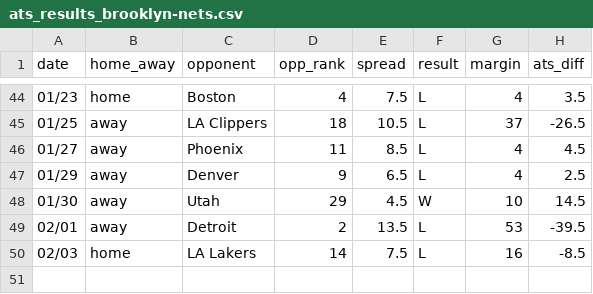
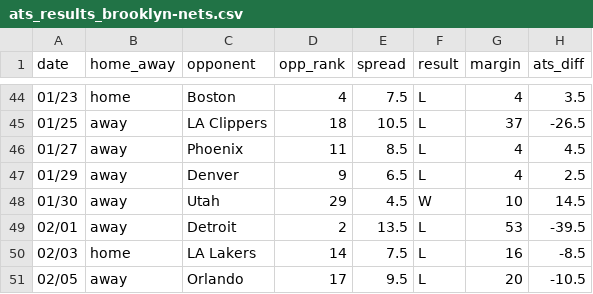
Before and after one commit to ajoros/nbabetinfo, a CSV file: ats_results_brooklyn-nets.csv, drawn as a sheet; only a part is shown, gaps mark what is left out; the diff names each change by its address in the sheet, - before the commit and + after, or states it on an @@ line.

```diff
--- a/ats_results_brooklyn-nets.csv
+++ b/ats_results_brooklyn-nets.csv
+row 51: 02/05 | away | Orlando | 17 | 9.5 | L | 20 | -10.5
```
Also changed, not shown: ats_results_chicago-bulls.csv, ats_results_dallas-mavericks.csv, 22 other files.
